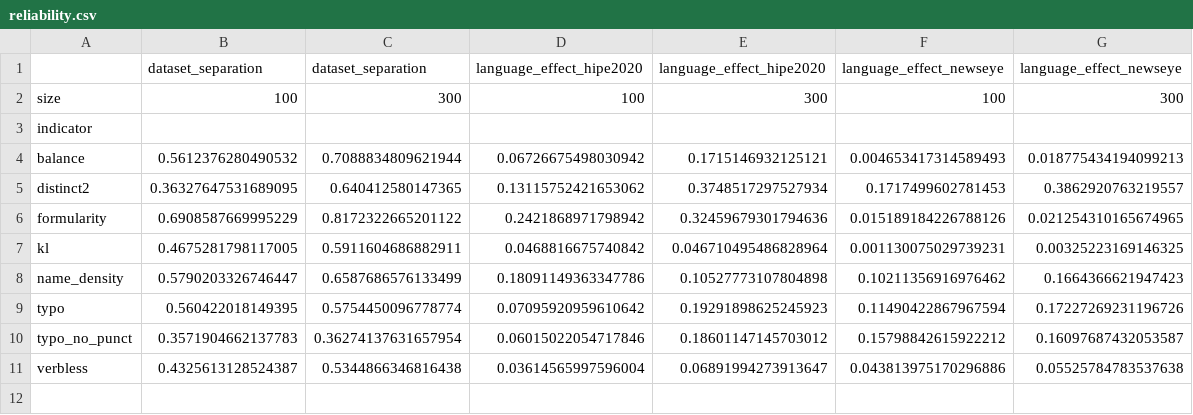
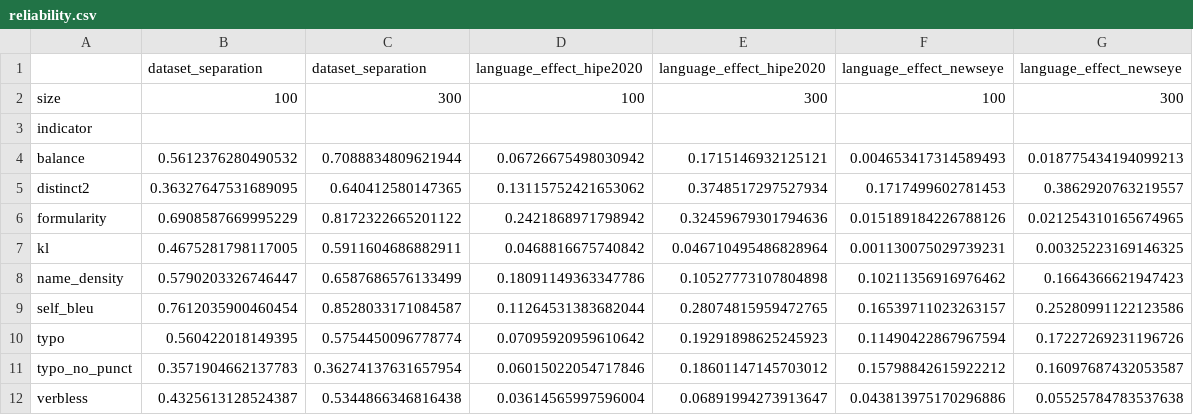
Before and after one commit to DECIDON/WP3.1-IJDAR2026, a CSV file: experiments/rigidity-indicators/dataset-validation/results/reliability.csv, drawn as a sheet.

```diff
--- a/experiments/rigidity-indicators/dataset-validation/results/reliability.csv
+++ b/experiments/rigidity-indicators/dataset-validation/results/reliability.csv
@@ -8,2 +8,3 @@ kl,0.4675281798117005,0.5911604686882911,0.0468816675740842,0.046710495486828964
 name_density,0.5790203326746447,0.6587686576133499,0.18091149363347786,0.10527773107804898,0.10211356916976462,0.1664366621947423
+self_bleu,0.7612035900460454,0.8528033171084587,0.11264531383682044,0.28074815959472765,0.16539711023263157,0.25280991122123586
 typo,0.560422018149395,0.5754450096778774,0.07095920959610642,0.19291898625245923,0.11490422867967594,0.17227269231196726
```
Also changed, not shown: experiments/rigidity-indicators/dataset-validation/results/correlations_100_fr.csv, experiments/rigidity-indicators/dataset-validation/results/formularity_within_dataset.csv, 33 other files.
